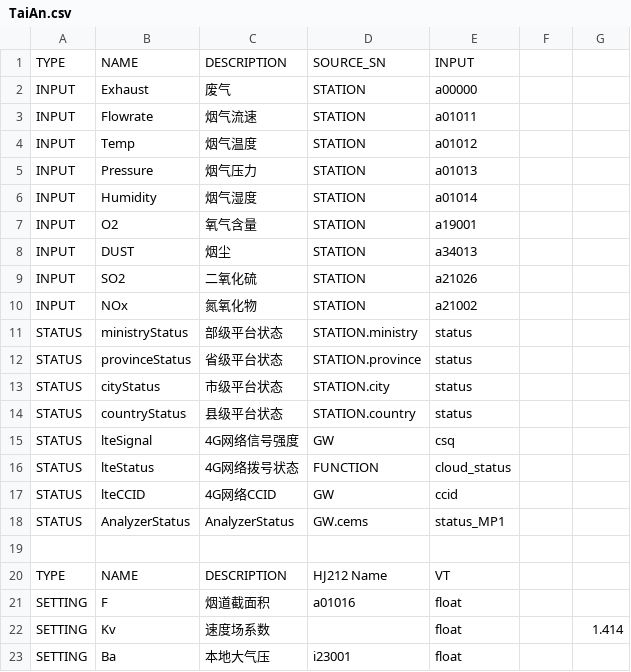
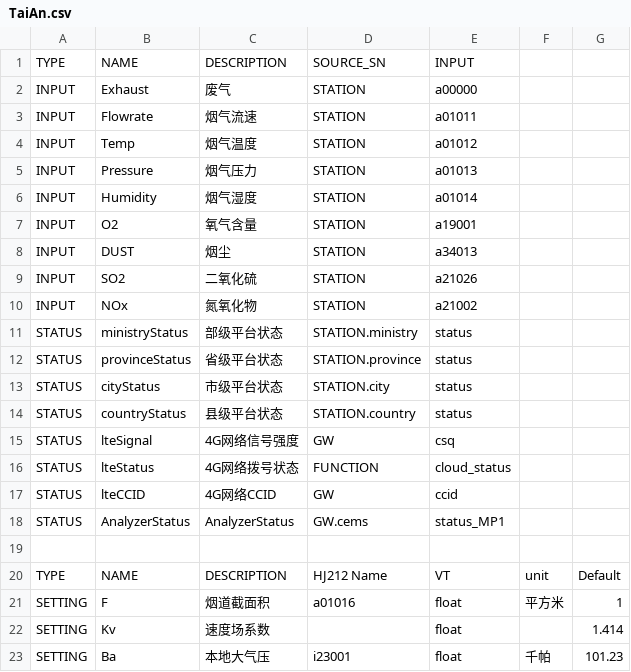
Before and after one commit to freeioe/freeioe_example_apps, a CSV file: HJ/hj212_screen/tpl/TaiAn.csv, drawn as a sheet; the diff names each change by its address in the sheet, - before the commit and + after, or states it on an @@ line.

Commit message:
update TaiAn template

```diff
--- a/HJ/hj212_screen/tpl/TaiAn.csv
+++ b/HJ/hj212_screen/tpl/TaiAn.csv
-F20: (empty)
+F20: unit
-G20: (empty)
+G20: Default
-F21: (empty)
+F21: 平方米
-G21: (empty)
+G21: 1
-F23: (empty)
+F23: 千帕
-G23: (empty)
+G23: 101.23
```
